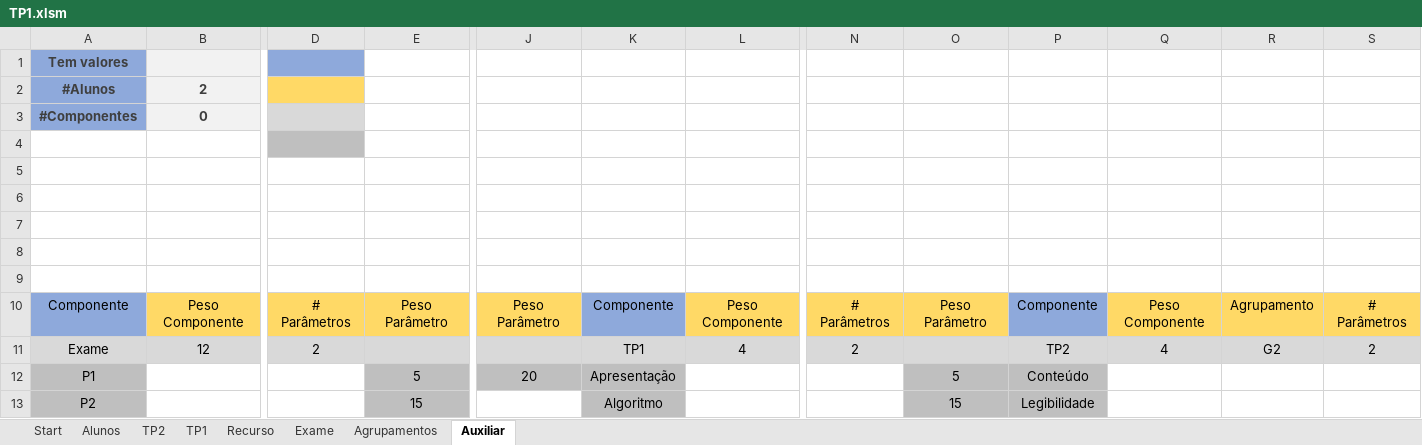
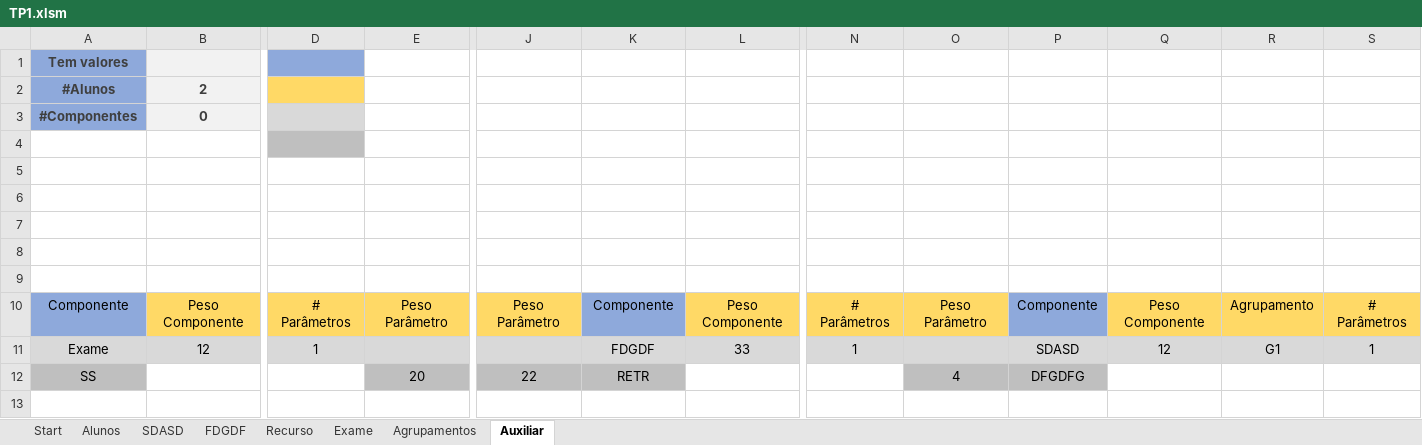
Before and after one commit to RuiRaminhos47/Estrutura-Avaliativa, an Excel workbook: TP1.xlsm, sheet Auxiliar, drawn as a sheet; only a part is shown, gaps mark what is left out; values as stored, in another font and other column widths than the file's, no borders; removed rows and columns are numbered as before the commit, all else as after; rows hold the shown columns only; the diff names each change by its address in the sheet, - before the commit and + after, or states it on an @@ line.

```diff
--- a/TP1.xlsm (sheet Auxiliar)
+++ b/TP1.xlsm (sheet Auxiliar)
-sheet tab: TP2
-sheet tab: TP1
+sheet tab: SDASD
+sheet tab: FDGDF
-D11: 2
+D11: 1
-K11: TP1
+K11: FDGDF
-L11: 4
+L11: 33
-N11: 2
+N11: 1
-P11: TP2
+P11: SDASD
-Q11: 4
+Q11: 12
-R11: G2
+R11: G1
-S11: 2
+S11: 1
-row 12: P1 |  |  | 5 | 20 | Apresentação |  |  | 5 | Conteúdo
-row 13: P2 |  |  | 15 |  | Algoritmo |  |  | 15 | Legibilidade
+row 12: SS |  |  | 20 | 22 | RETR |  |  | 4 | DFGDFG
```
Also changed, not shown: sheet Alunos, sheet Exame, sheet Recurso, sheet Agrupamentos, formulas that keep their value.
